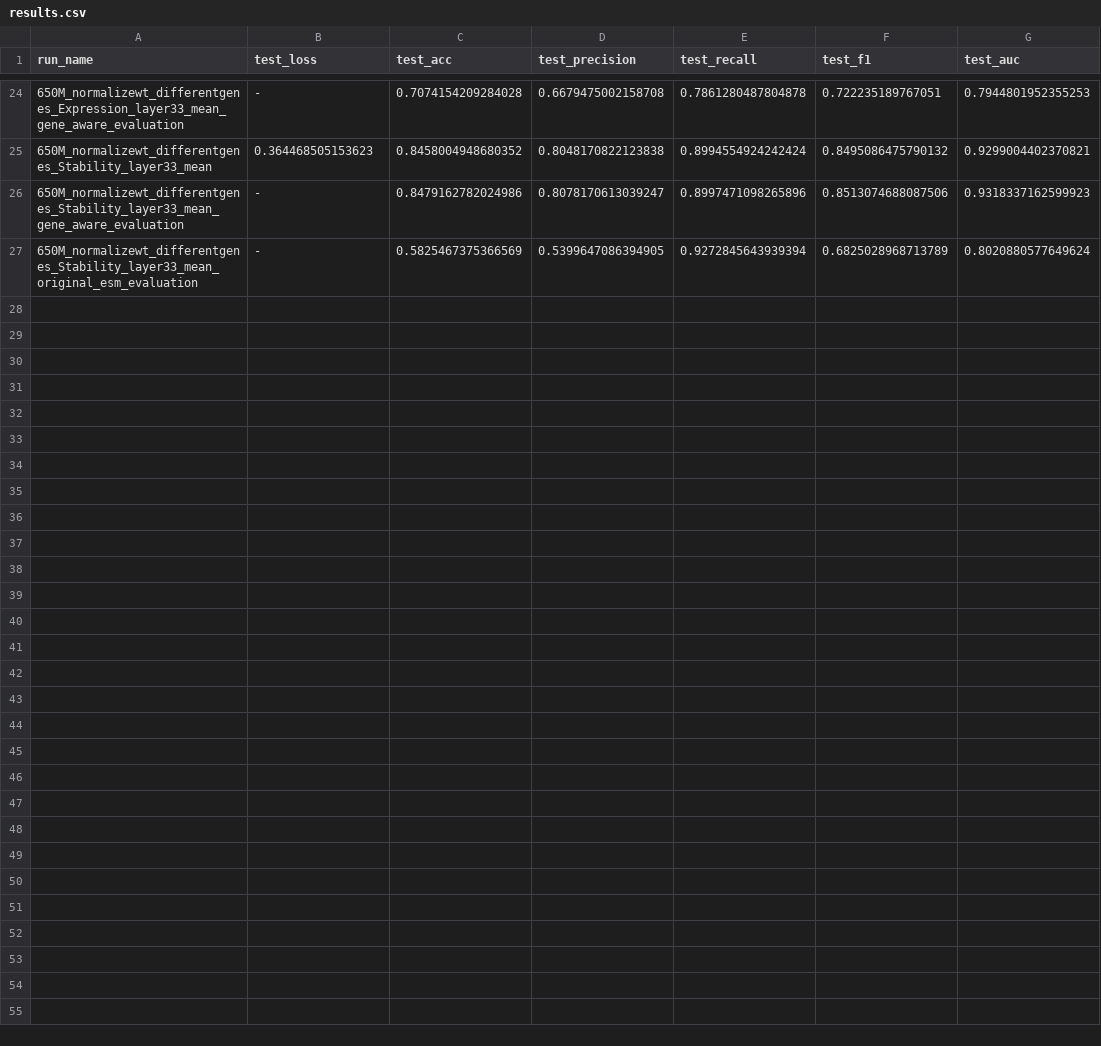
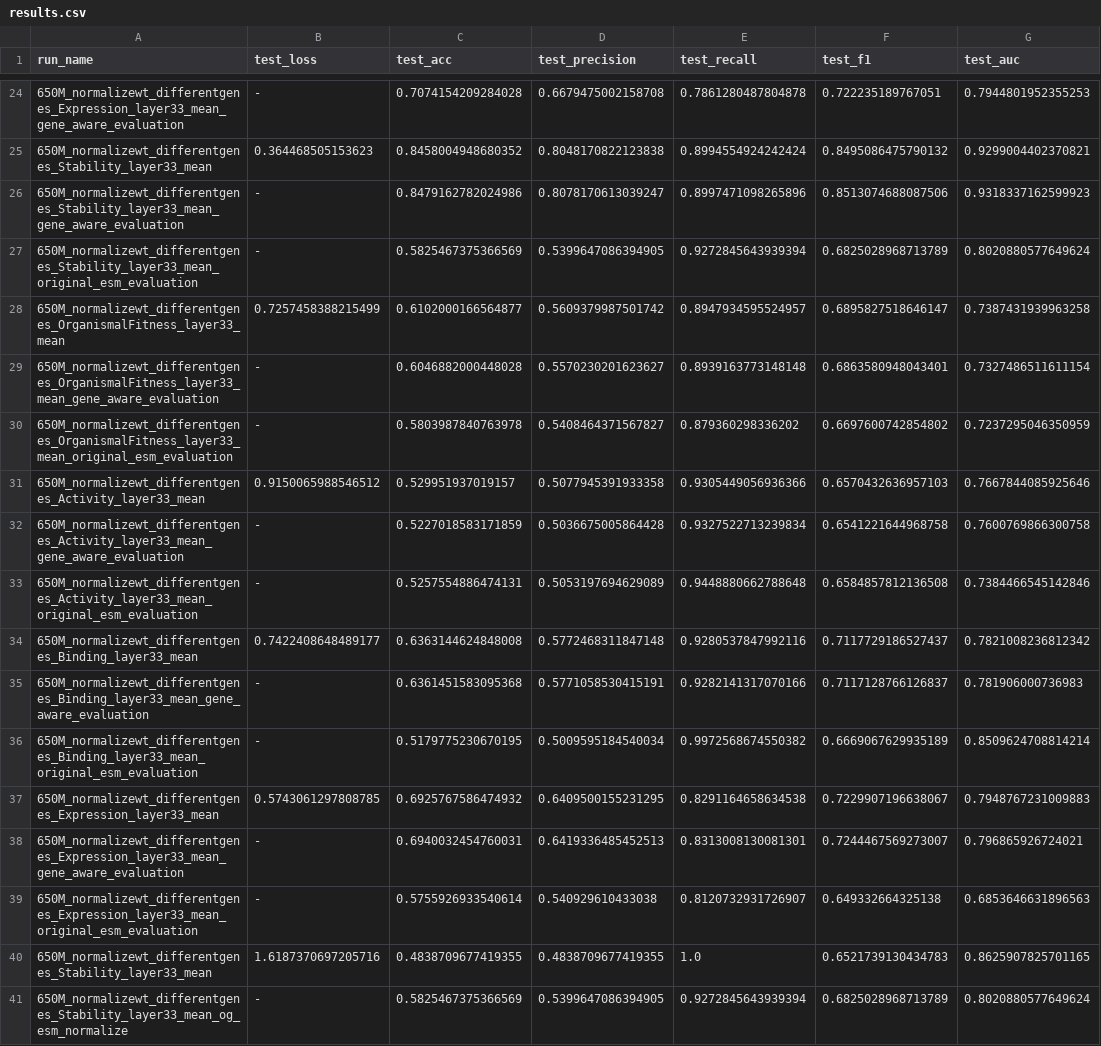
Before and after one commit to jaaxk/dms_contrastive, a CSV file: results/results.csv, drawn as a sheet; only a part is shown, gaps mark what is left out; the diff covers the shown part only; the diff names each change by its address in the sheet, - before the commit and + after, or states it on an @@ line.

Commit message:
Added original_esm_no_normalization and original_esm_normalization evaluations at the end. These should work even if we use num_epochs=0.

```diff
--- a/results/results.csv
+++ b/results/results.csv
+row 28: 650M_normalizewt_differentgenes_OrganismalFitness_layer33_mean | 0.7257458388215499 | 0.6102000166564877 | 0.5609379987501742 | 0.8947934595524957 | 0.6895827518646147 | 0.7387431939963258
+row 29: 650M_normalizewt_differentgenes_OrganismalFitness_layer33_mean_gene_aware_evaluation | - | 0.6046882000448028 | 0.5570230201623627 | 0.8939163773148148 | 0.6863580948043401 | 0.7327486511611154
+row 30: 650M_normalizewt_differentgenes_OrganismalFitness_layer33_mean_original_esm_evaluation | - | 0.5803987840763978 | 0.5408464371567827 | 0.879360298336202 | 0.6697600742854802 | 0.7237295046350959
+row 31: 650M_normalizewt_differentgenes_Activity_layer33_mean | 0.9150065988546512 | 0.529951937019157 | 0.5077945391933358 | 0.9305449056936366 | 0.6570432636957103 | 0.7667844085925646
+row 32: 650M_normalizewt_differentgenes_Activity_layer33_mean_gene_aware_evaluation | - | 0.5227018583171859 | 0.5036675005864428 | 0.9327522713239834 | 0.6541221644968758 | 0.7600769866300758
+row 33: 650M_normalizewt_differentgenes_Activity_layer33_mean_original_esm_evaluation | - | 0.5257554886474131 | 0.5053197694629089 | 0.9448880662788648 | 0.6584857812136508 | 0.7384466545142846
+row 34: 650M_normalizewt_differentgenes_Binding_layer33_mean | 0.7422408648489177 | 0.6363144624848008 | 0.5772468311847148 | 0.9280537847992116 | 0.7117729186527437 | 0.7821008236812342
+row 35: 650M_normalizewt_differentgenes_Binding_layer33_mean_gene_aware_evaluation | - | 0.6361451583095368 | 0.5771058530415191 | 0.9282141317070166 | 0.7117128766126837 | 0.781906000736983
+row 36: 650M_normalizewt_differentgenes_Binding_layer33_mean_original_esm_evaluation | - | 0.5179775230670195 | 0.5009595184540034 | 0.9972568674550382 | 0.6669067629935189 | 0.8509624708814214
+row 37: 650M_normalizewt_differentgenes_Expression_layer33_mean | 0.5743061297808785 | 0.6925767586474932 | 0.6409500155231295 | 0.8291164658634538 | 0.7229907196638067 | 0.7948767231009883
+row 38: 650M_normalizewt_differentgenes_Expression_layer33_mean_gene_aware_evaluation | - | 0.6940032454760031 | 0.6419336485452513 | 0.8313008130081301 | 0.7244467569273007 | 0.796865926724021
+row 39: 650M_normalizewt_differentgenes_Expression_layer33_mean_original_esm_evaluation | - | 0.5755926933540614 | 0.540929610433038 | 0.8120732931726907 | 0.649332664325138 | 0.6853646631896563
+row 40: 650M_normalizewt_differentgenes_Stability_layer33_mean | 1.6187370697205716 | 0.4838709677419355 | 0.4838709677419355 | 1.0 | 0.6521739130434783 | 0.8625907825701165
+row 41: 650M_normalizewt_differentgenes_Stability_layer33_mean_og_esm_normalize | - | 0.5825467375366569 | 0.5399647086394905 | 0.9272845643939394 | 0.6825028968713789 | 0.8020880577649624
```
Also changed, not shown: 13 added rows elsewhere in this file, 2 other files.
